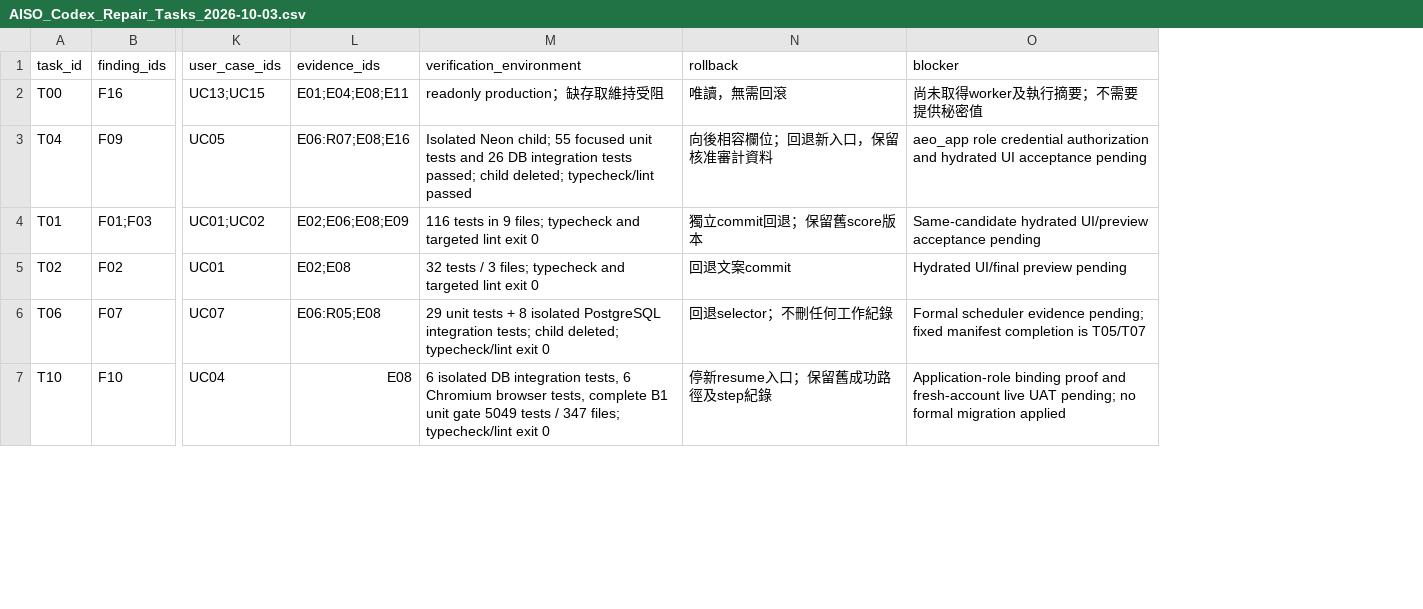
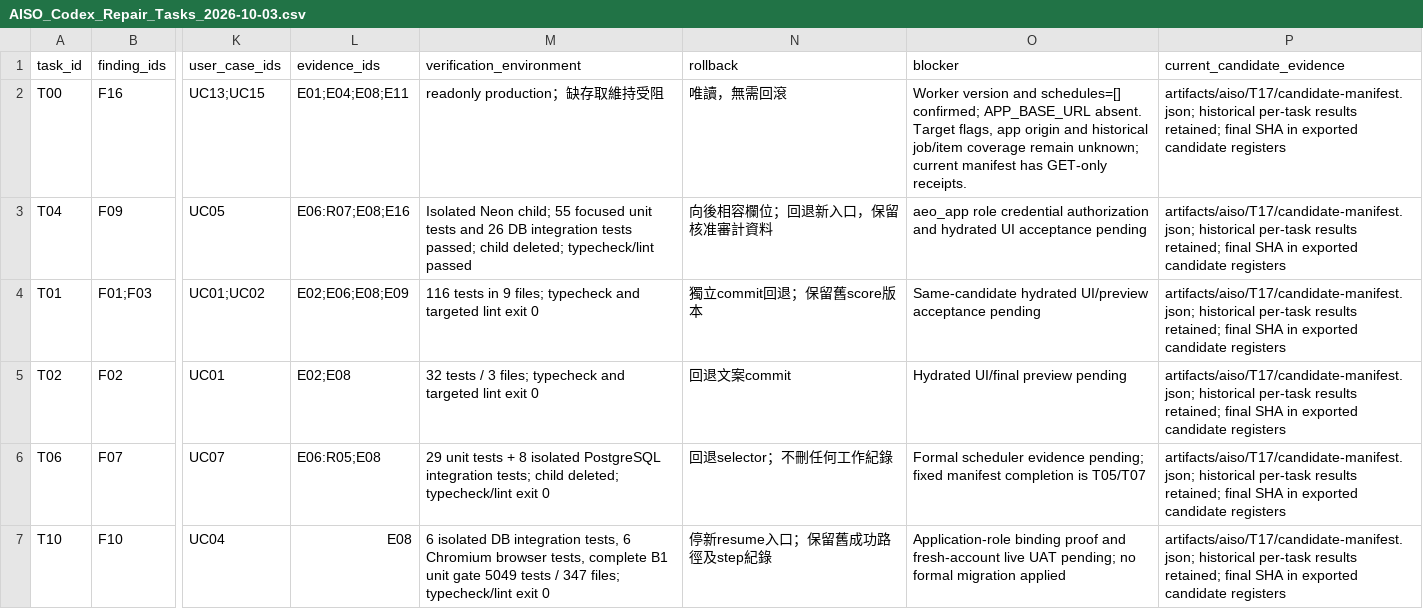
Before and after one commit to YNWAforever/aiso, a CSV file: docs/aiso-remediation/AISO_Codex_Repair_Tasks_2026-10-03.csv, drawn as a sheet; only a part is shown, gaps mark what is left out; the diff covers the shown part only; the diff names each change by its address in the sheet, - before the commit and + after, or states it on an @@ line.

```diff
--- a/docs/aiso-remediation/AISO_Codex_Repair_Tasks_2026-10-03.csv
+++ b/docs/aiso-remediation/AISO_Codex_Repair_Tasks_2026-10-03.csv
+column P (current_candidate_evidence), rows 2-7: all artifacts/aiso/T17/candidate-manifest.json; historical per-task results retained; final SHA in exported candidate registers
-O2 (blocker): 尚未取得worker及執行摘要；不需要提供秘密值
+O2 (blocker): Worker version and schedules=[] confirmed; APP_BASE_URL absent. Target flags, app origin and historical job/item coverage remain unknown; current manifest has GET-only receipts.
```
Also changed, not shown: 3 edited cells elsewhere in this file, docs/aiso-remediation/AISO_Codex_Verification_Matrix_2026-10-03.csv, 4 other files.
